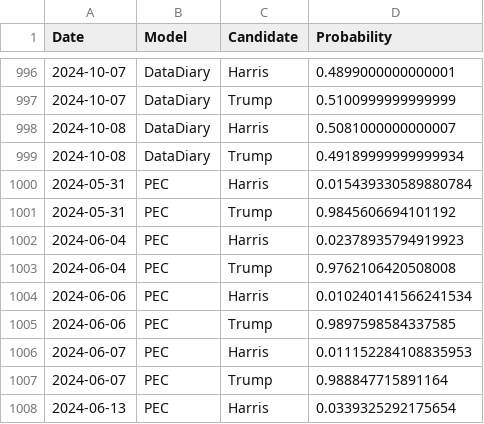
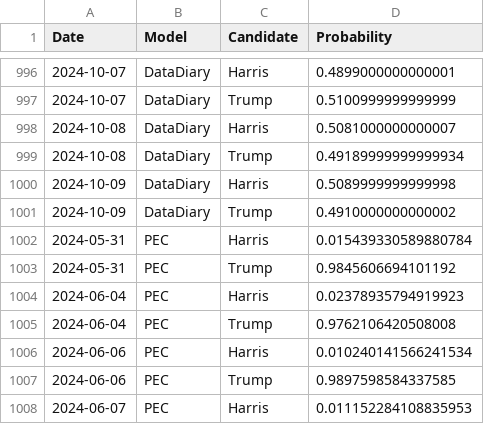
Before and after one commit to PaulMainwood/Election2024, a CSV file: aggregated_data.csv, drawn as a sheet; only a part is shown, gaps mark what is left out; the shorter side is filled out with more unchanged rows; the diff names each change by its address in the sheet, - before the commit and + after, or states it on an @@ line.

```diff
--- a/aggregated_data.csv
+++ b/aggregated_data.csv
+row 1000: 2024-10-09 | DataDiary | Harris | 0.5089999999999998
+row 1001: 2024-10-09 | DataDiary | Trump | 0.4910000000000002
```
Also changed, not shown: aggregated_data_wide.csv, harris_wide.csv, 3 other files.
